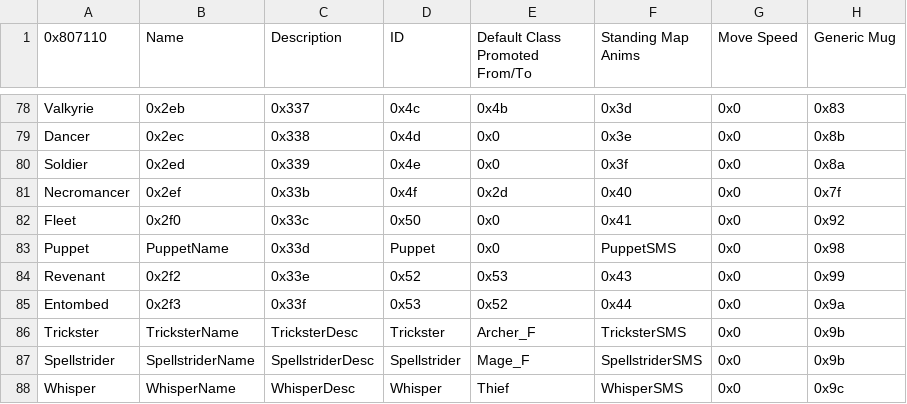
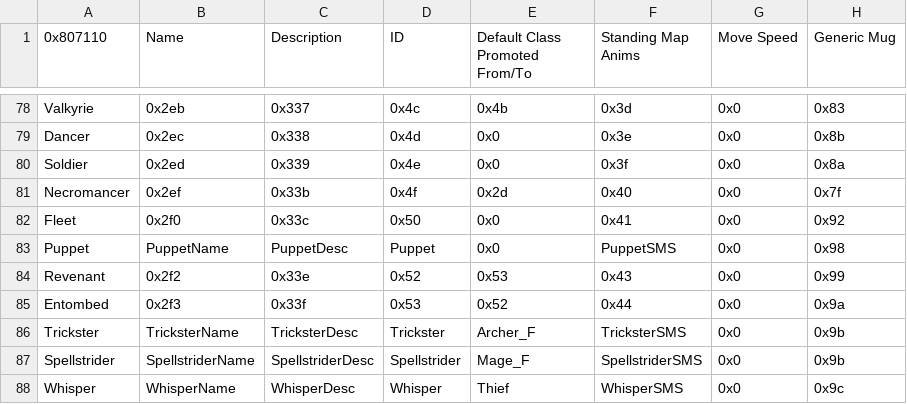
Before and after one commit to GigaExcalibur/Decadences, a CSV file: Tables/NightmareModules/CharactersClasses/ClassTable.csv, drawn as a sheet; only a part is shown, gaps mark what is left out; the diff names each change by its address in the sheet, - before the commit and + after, or states it on an @@ line.

```diff
--- a/Tables/NightmareModules/CharactersClasses/ClassTable.csv
+++ b/Tables/NightmareModules/CharactersClasses/ClassTable.csv
-C83 (Description): 0x33d
+C83 (Description): PuppetDesc
```
Also changed, not shown: Tables/NightmareModules/CharactersClasses/CharacterTable.csv, 11 other files.
